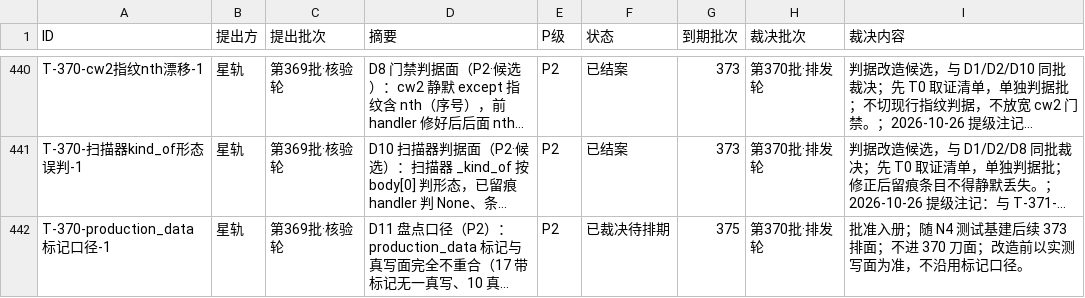
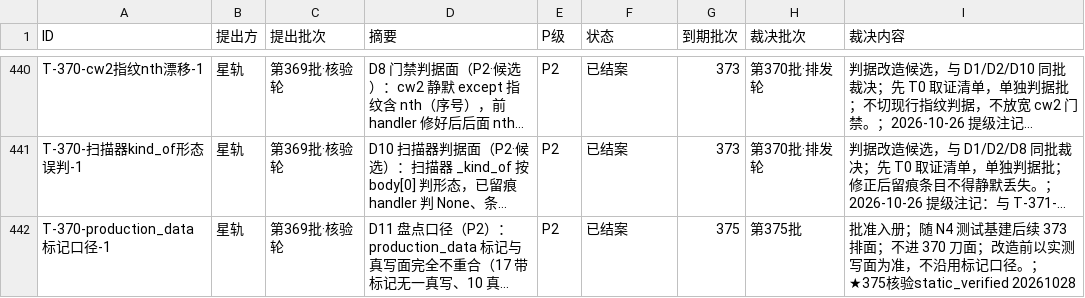
Before and after one commit to 825980399/tongtong-pulse-v9, a CSV file: docs/台账/待裁决登记册.csv, drawn as a sheet; only a part is shown, gaps mark what is left out; long unchanged cells end in …; the diff covers the shown part only; the diff names each change by its address in the sheet, - before the commit and + after, or states it on an @@ line.

```diff
--- a/docs/台账/待裁决登记册.csv
+++ b/docs/台账/待裁决登记册.csv
-F442 (状态): 已裁决待排期
+F442 (状态): 已结案
-H442 (裁决批次): 第370批·排发轮
+H442 (裁决批次): 第375批
-I442 (裁决内容): …记口径。
+I442 (裁决内容): …记口径。；★375核验static_verified 20261028
```
Also changed, not shown: 5 added rows and 37 edited cells elsewhere in this file, 1 other file.
